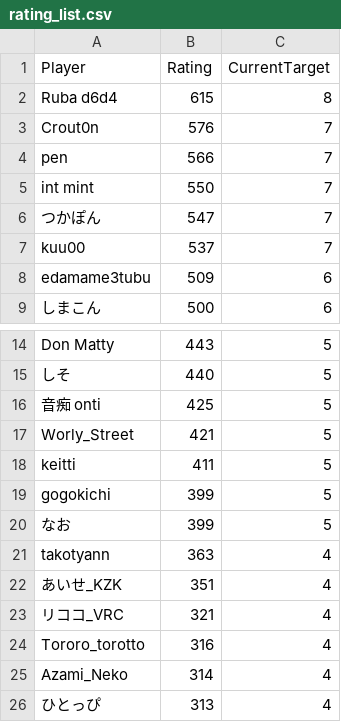
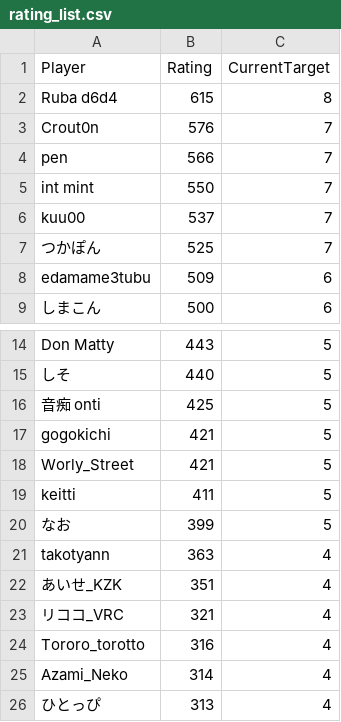
Before and after one commit to eijis-pan/CaromFargoRanking, a CSV file: src/CaromFargoRanking/data/rating_list.csv, drawn as a sheet; only a part is shown, gaps mark what is left out; removed rows and columns are numbered as before the commit, all else as after; the diff names each change by its address in the sheet, - before the commit and + after, or states it on an @@ line.

Commit message:
GitHub Actions から差分を Push

```diff
--- a/src/CaromFargoRanking/data/rating_list.csv
+++ b/src/CaromFargoRanking/data/rating_list.csv
-row 6: つかぽん | 547 | 7
+row 7: つかぽん | 525 | 7
+row 17: gogokichi | 421 | 5
-row 19: gogokichi | 399 | 5
```
